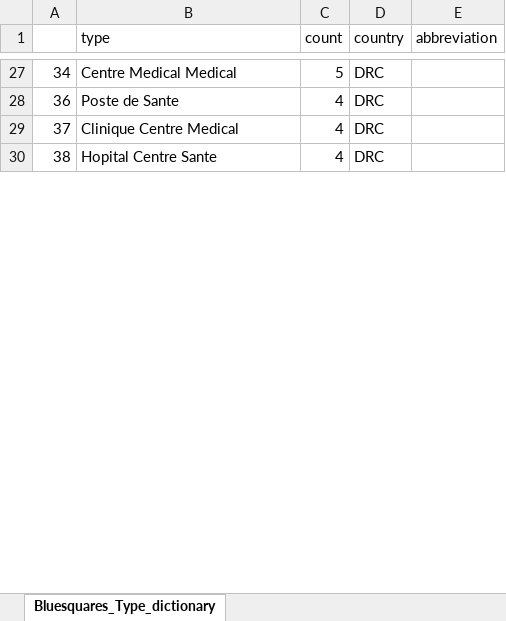
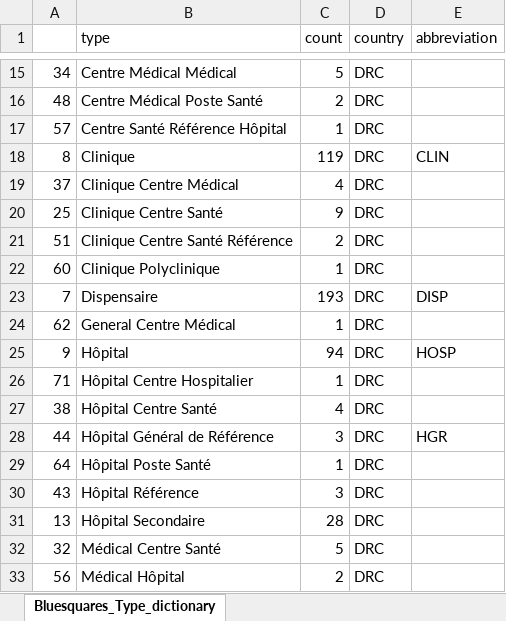
Before and after one commit to ciesin-geospatial/GRID3_GHFD, an Excel workbook: dictionaries/drc_type_dictionary.xlsx, sheet Bluesquares_Type_dictionary, drawn as a sheet; only a part is shown, gaps mark what is left out; values as stored, in another font and other column widths than the file's, no borders; charts and pictures not drawn; removed rows and columns are numbered as before the commit, all else as after; the diff covers the shown part only; the diff names each change by its address in the sheet, - before the commit and + after, or states it on an @@ line.

```diff
--- a/dictionaries/drc_type_dictionary.xlsx (sheet Bluesquares_Type_dictionary)
+++ b/dictionaries/drc_type_dictionary.xlsx (sheet Bluesquares_Type_dictionary)
-B15 (type): Centre Medical Medical
+B15 (type): Centre Médical Médical
-row 28: 36 | Poste de Sante | 4 | DRC
+row 16: 48 | Centre Médical Poste Santé | 2 | DRC
+row 17: 57 | Centre Santé Référence Hôpital | 1 | DRC
+row 18: 8 | Clinique | 119 | DRC | CLIN
-B19 (type): Clinique Centre Medical
+B19 (type): Clinique Centre Médical
+row 20: 25 | Clinique Centre Santé | 9 | DRC
+row 21: 51 | Clinique Centre Santé Référence | 2 | DRC
@@ row 48 moved to row 22: 60 @@
+row 23: 7 | Dispensaire | 193 | DRC | DISP
+row 24: 62 | General Centre Médical | 1 | DRC
+row 25: 9 | Hôpital | 94 | DRC | HOSP
+row 26: 71 | Hôpital Centre Hospitalier | 1 | DRC
-B27 (type): Hopital Centre Sante
+B27 (type): Hôpital Centre Santé
+row 28: 44 | Hôpital Général de Référence | 3 | DRC | HGR
+row 29: 64 | Hôpital Poste Santé | 1 | DRC
+row 30: 43 | Hôpital Référence | 3 | DRC
+row 31: 13 | Hôpital Secondaire | 28 | DRC
+row 32: 32 | Médical Centre Santé | 5 | DRC
+row 33: 56 | Médical Hôpital | 2 | DRC
```
Also changed, not shown: 16 added rows, 48 removed rows, 2 moved rows and 5 edited cells elsewhere in this sheet, charts or pictures, dictionaries/drc_spelling_dictionary.xlsx.
